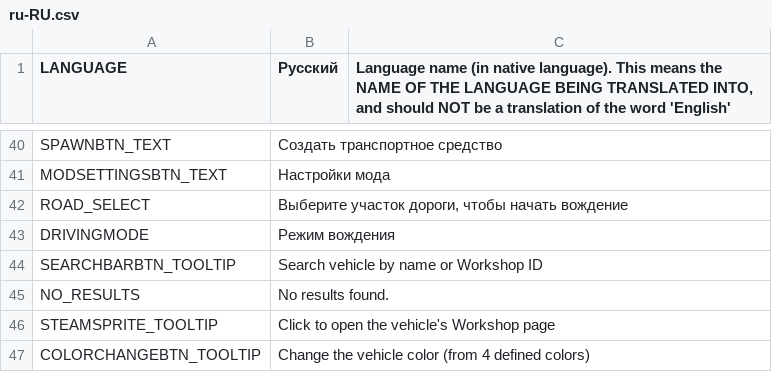
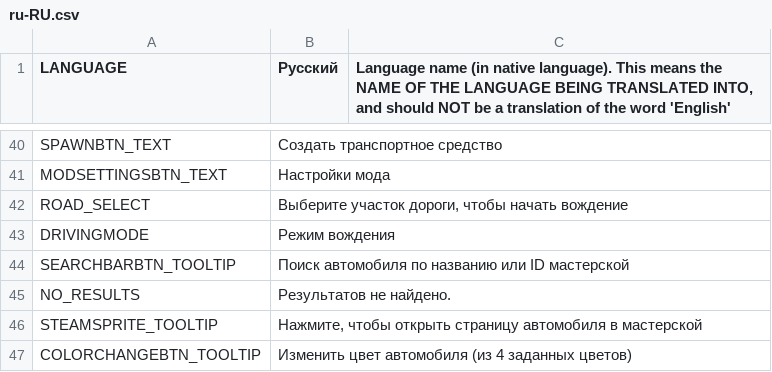
Before and after one commit to will258012/IOperateItRevisited, a CSV file: IOperateIt/Translations/ru-RU.csv, drawn as a sheet; only a part is shown, gaps mark what is left out.

Commit message:
New translations en-en.csv (Russian)
[ci skip]

```diff
--- a/IOperateIt/Translations/ru-RU.csv
+++ b/IOperateIt/Translations/ru-RU.csv
@@ -47,5 +47,5 @@
 "DRIVINGMODE","Режим вождения",""
-"SEARCHBARBTN_TOOLTIP","Search vehicle by name or Workshop ID",""
-"NO_RESULTS","No results found.",""
-"STEAMSPRITE_TOOLTIP","Click to open the vehicle's Workshop page",""
-"COLORCHANGEBTN_TOOLTIP","Change the vehicle color (from 4 defined colors)",""
+"SEARCHBARBTN_TOOLTIP","Поиск автомобиля по названию или ID мастерской",""
+"NO_RESULTS","Результатов не найдено.",""
+"STEAMSPRITE_TOOLTIP","Нажмите, чтобы открыть страницу автомобиля в мастерской",""
+"COLORCHANGEBTN_TOOLTIP","Изменить цвет автомобиля (из 4 заданных цветов)",""
```
